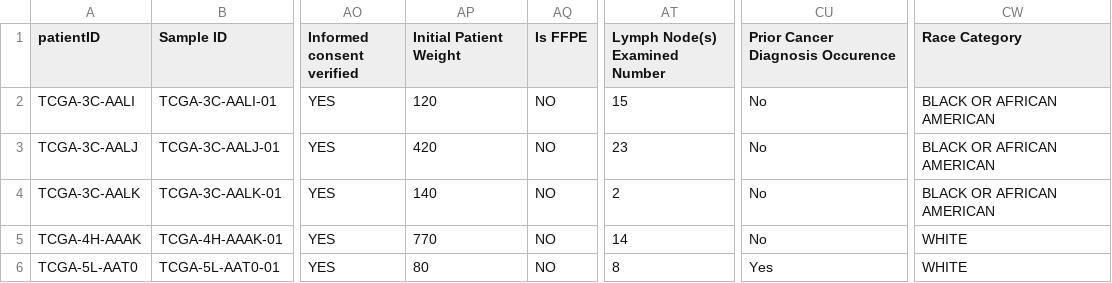
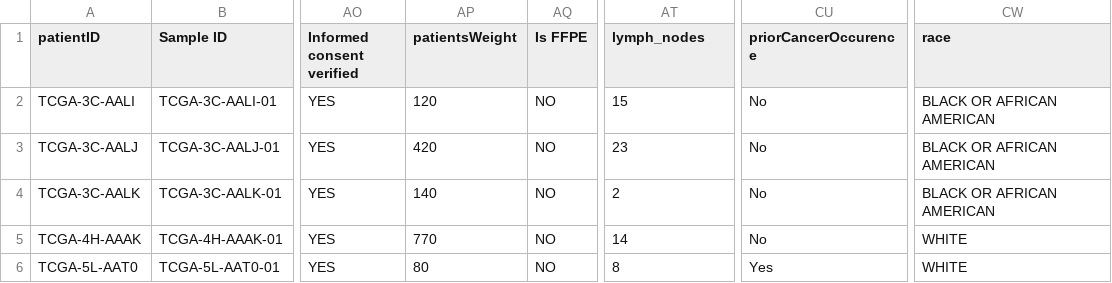
Before and after one commit to tgh499/website_pipeline, a CSV file: tcga.csv, drawn as a sheet; only a part is shown, gaps mark what is left out; the diff names each change by its address in the sheet, - before the commit and + after, or states it on an @@ line.

```diff
--- a/tcga.csv
+++ b/tcga.csv
-AP1: Initial Patient Weight
+AP1: patientsWeight
-AT1: Lymph Node(s) Examined Number
+AT1: lymph_nodes
-CU1: Prior Cancer Diagnosis Occurence
+CU1: priorCancerOccurence
-CW1: Race Category
+CW1: race
```
Also changed, not shown: 18 other files.
